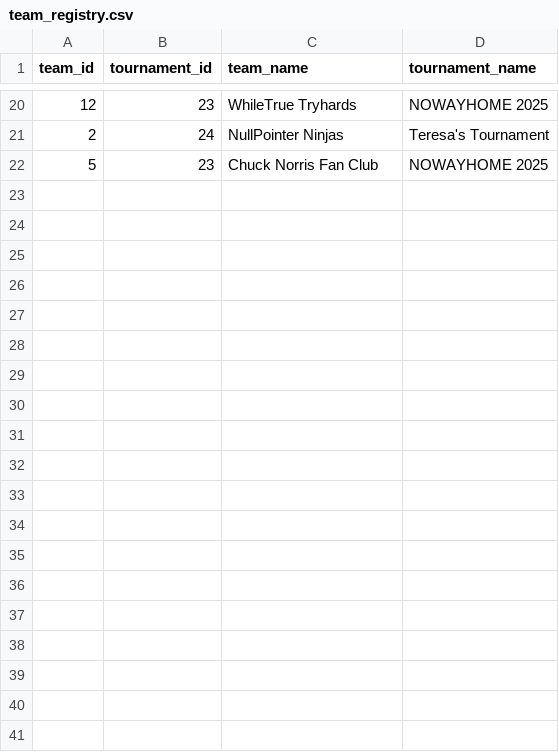
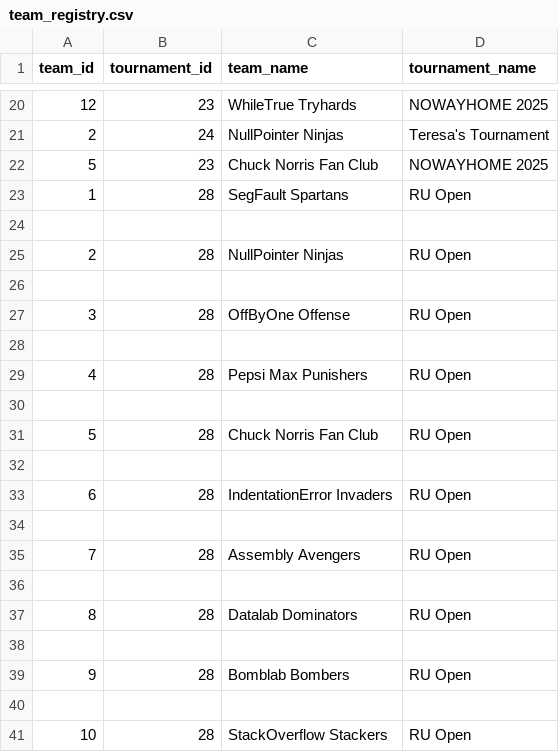
Before and after one commit to SteinarHelgi/esport_cup, a CSV file: Data/team_registry.csv, drawn as a sheet; only a part is shown, gaps mark what is left out; the diff covers the shown part only.

```diff
--- a/Data/team_registry.csv
+++ b/Data/team_registry.csv
@@ -22 +22,20 @@ team_id,tournament_id, team_name, tournament_name
 5,23,Chuck Norris Fan Club,NOWAYHOME 2025
+1,28,SegFault Spartans,RU Open
+
+2,28,NullPointer Ninjas,RU Open
+
+3,28,OffByOne Offense,RU Open
+
+4,28,Pepsi Max Punishers,RU Open
+
+5,28,Chuck Norris Fan Club,RU Open
+
+6,28,IndentationError Invaders,RU Open
+
+7,28,Assembly Avengers,RU Open
+
+8,28,Datalab Dominators,RU Open
+
+9,28,Bomblab Bombers,RU Open
+
+10,28,StackOverflow Stackers,RU Open
```
Also changed, not shown: 12 added rows elsewhere in this file, Data/matches.csv, Data/players.csv, 3 other files.
